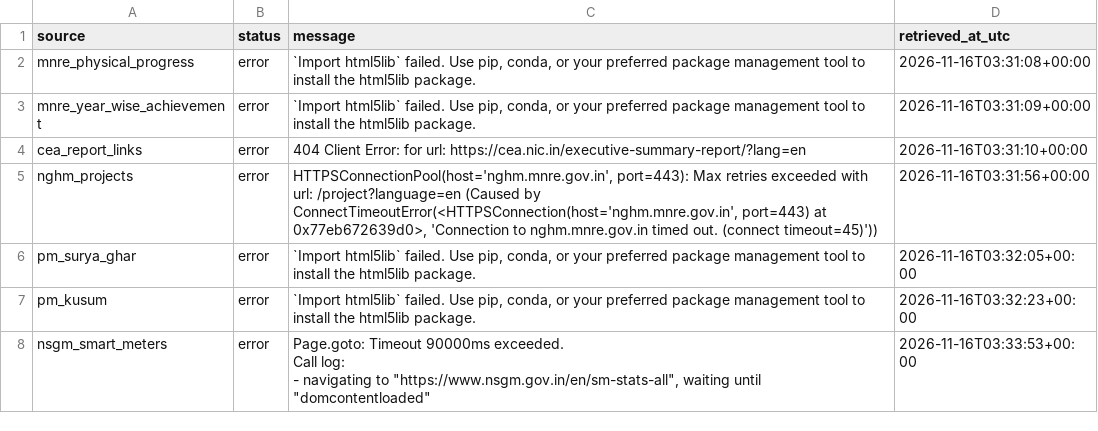
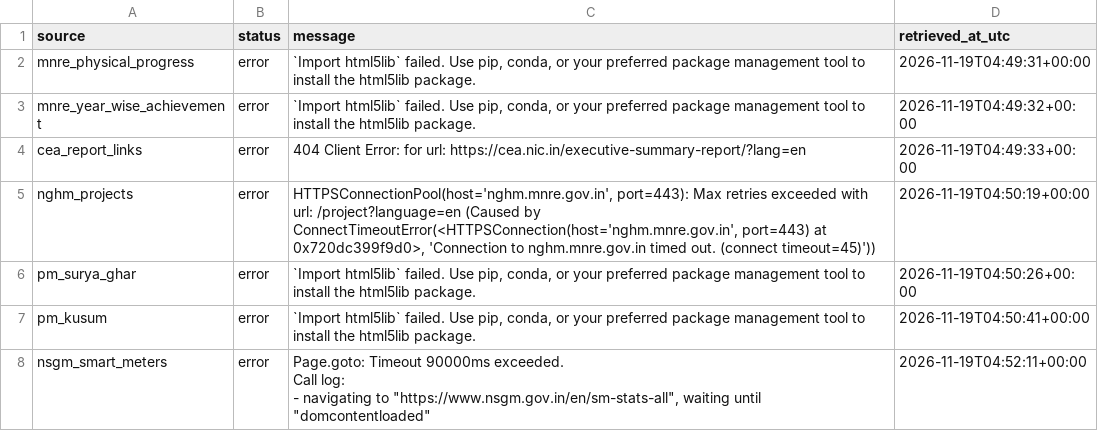
Before and after one commit to Naman7417/MIS-for-RE-Growth-in-the-country, a CSV file: powerbi-re-mis/data/refresh_errors.csv, drawn as a sheet.

```diff
--- a/powerbi-re-mis/data/refresh_errors.csv
+++ b/powerbi-re-mis/data/refresh_errors.csv
@@ -1,11 +1,11 @@
 source,status,message,retrieved_at_utc
-mnre_physical_progress,error,"`Import html5lib` failed.  Use pip, conda, or your preferred package management tool to install the html5lib package.",2026-11-16T03:31:08+00:00
-mnre_year_wise_achievement,error,"`Import html5lib` failed.  Use pip, conda, or your preferred package management tool to install the html5lib package.",2026-11-16T03:31:09+00:00
-cea_report_links,error,404 Client Error:  for url: https://cea.nic.in/executive-summary-report/?lang=en,2026-11-16T03:31:10+00:00
-nghm_projects,error,"HTTPSConnectionPool(host='nghm.mnre.gov.in', port=443): Max retries exceeded with url: /project?language=en (Caused by ConnectTimeoutError(<HTTPSConnection(host='nghm.mnre.gov.in', port=443) at 0x77eb672639d0>, 'Connection to nghm.mnre.gov.in timed out. (connect timeout=45)'))",2026-11-16T03:31:56+00:00
-pm_surya_ghar,error,"`Import html5lib` failed.  Use pip, conda, or your preferred package management tool to install the html5lib package.",2026-11-16T03:32:05+00:00
-pm_kusum,error,"`Import html5lib` failed.  Use pip, conda, or your preferred package management tool to install the html5lib package.",2026-11-16T03:32:23+00:00
-nsgm_smart_meters,error,"Page.goto: Timeout 90000ms exceeded.
-Call log:
-  - navigating to ""https://www.nsgm.gov.in/en/sm-stats-all"", waiting until ""domcontentloaded""
-",2026-11-16T03:33:53+00:00
+mnre_physical_progress,error,"`Import html5lib` failed.  Use pip, conda, or your preferred package management tool to install the html5lib package.",2026-11-19T04:49:31+00:00
+mnre_year_wise_achievement,error,"`Import html5lib` failed.  Use pip, conda, or your preferred package management tool to install the html5lib package.",2026-11-19T04:49:32+00:00
+cea_report_links,error,404 Client Error:  for url: https://cea.nic.in/executive-summary-report/?lang=en,2026-11-19T04:49:33+00:00
+nghm_projects,error,"HTTPSConnectionPool(host='nghm.mnre.gov.in', port=443): Max retries exceeded with url: /project?language=en (Caused by ConnectTimeoutError(<HTTPSConnection(host='nghm.mnre.gov.in', port=443) at 0x720dc399f9d0>, 'Connection to nghm.mnre.gov.in timed out. (connect timeout=45)'))",2026-11-19T04:50:19+00:00
+pm_surya_ghar,error,"`Import html5lib` failed.  Use pip, conda, or your preferred package management tool to install the html5lib package.",2026-11-19T04:50:26+00:00
+pm_kusum,error,"`Import html5lib` failed.  Use pip, conda, or your preferred package management tool to install the html5lib package.",2026-11-19T04:50:41+00:00
+nsgm_smart_meters,error,"Page.goto: Timeout 90000ms exceeded.
+Call log:
+  - navigating to ""https://www.nsgm.gov.in/en/sm-stats-all"", waiting until ""domcontentloaded""
+",2026-11-19T04:52:11+00:00
```
Also changed, not shown: powerbi-re-mis/data/refresh_manifest.csv.
